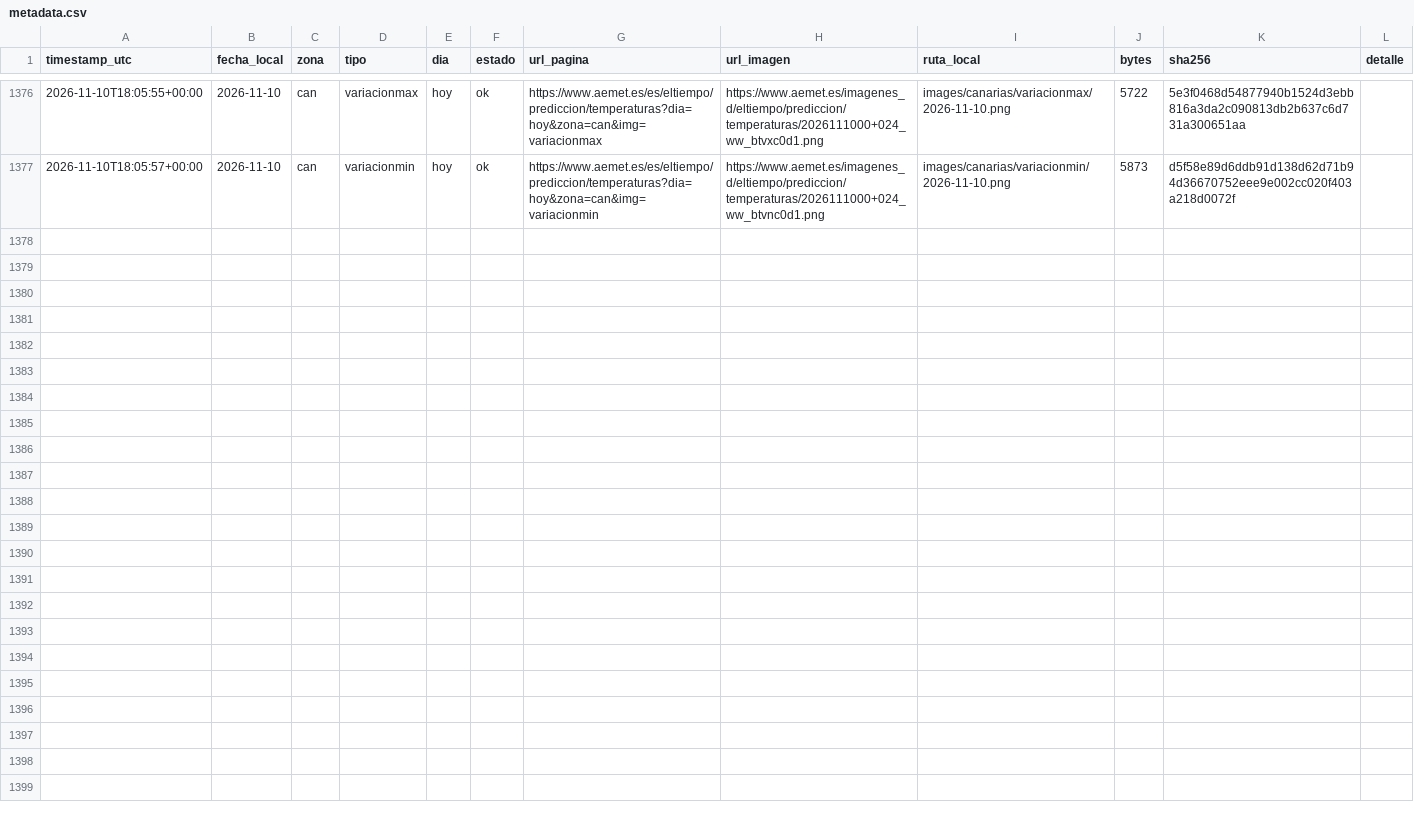
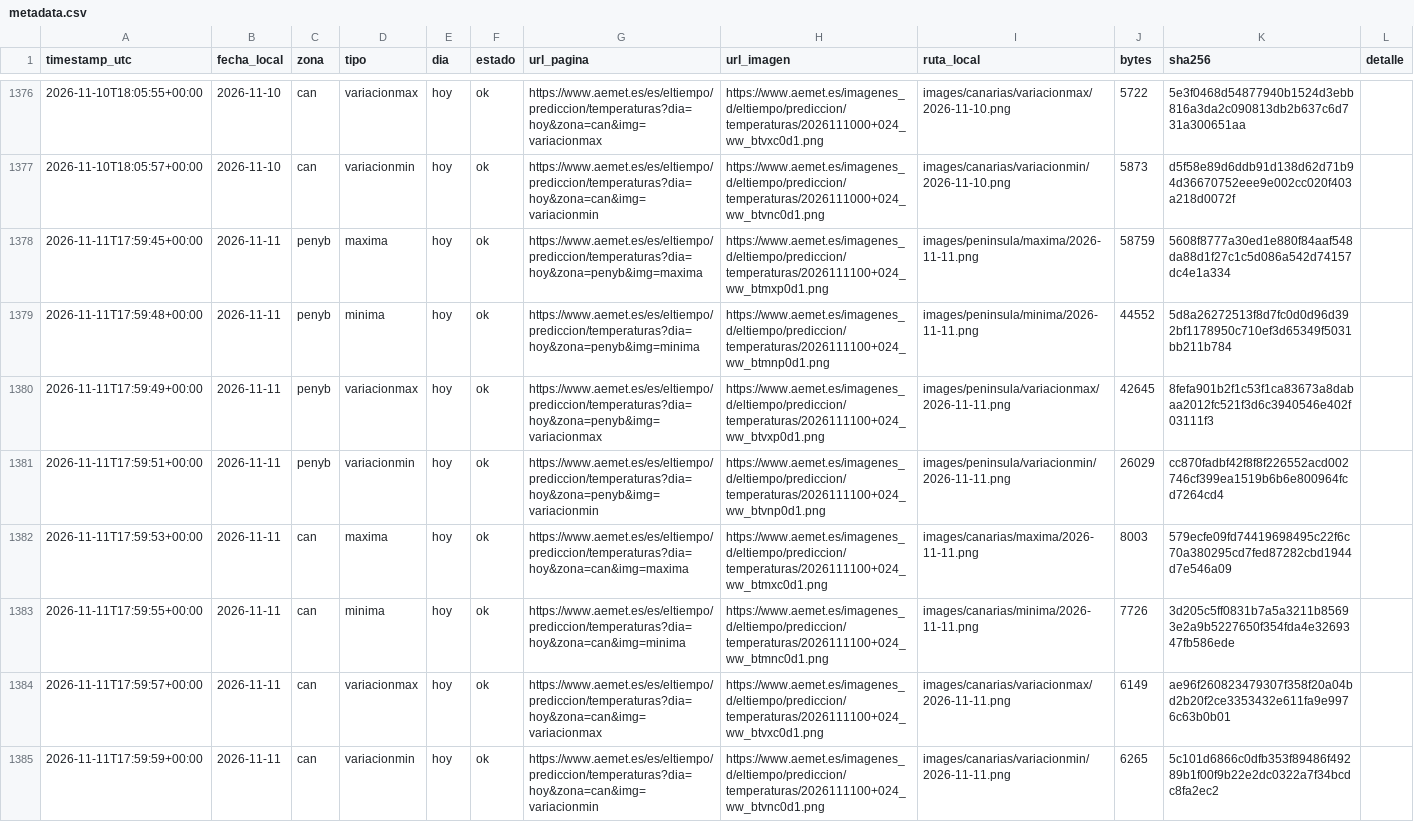
Before and after one commit to prestigyo/refugio-climatico, a CSV file: aemet-temperaturas/metadata.csv, drawn as a sheet; only a part is shown, gaps mark what is left out.

```diff
--- a/aemet-temperaturas/metadata.csv
+++ b/aemet-temperaturas/metadata.csv
@@ -1377 +1377,9 @@ timestamp_utc,fecha_local,zona,tipo,dia,estado,url_pagina,url_imagen,ruta_local,
 2026-11-10T18:05:57+00:00,2026-11-10,can,variacionmin,hoy,ok,https://www.aemet.es/es/eltiempo/prediccion/temperaturas?dia=hoy&zona=can&img=variacionmin,https://www.aemet.es/imagenes_d/eltiempo/prediccion/temperaturas/2026111000+024_ww_btvnc0d1.png,images/canarias/variacionmin/2026-11-10.png,5873,d5f58e89d6ddb91d138d62d71b94d36670752eee9e002cc020f403a218d0072f,
+2026-11-11T17:59:45+00:00,2026-11-11,penyb,maxima,hoy,ok,https://www.aemet.es/es/eltiempo/prediccion/temperaturas?dia=hoy&zona=penyb&img=maxima,https://www.aemet.es/imagenes_d/eltiempo/prediccion/temperaturas/2026111100+024_ww_btmxp0d1.png,images/peninsula/maxima/2026-11-11.png,58759,5608f8777a30ed1e880f84aaf548da88d1f27c1c5d086a542d74157dc4e1a334,
+2026-11-11T17:59:48+00:00,2026-11-11,penyb,minima,hoy,ok,https://www.aemet.es/es/eltiempo/prediccion/temperaturas?dia=hoy&zona=penyb&img=minima,https://www.aemet.es/imagenes_d/eltiempo/prediccion/temperaturas/2026111100+024_ww_btmnp0d1.png,images/peninsula/minima/2026-11-11.png,44552,5d8a26272513f8d7fc0d0d96d392bf1178950c710ef3d65349f5031bb211b784,
+2026-11-11T17:59:49+00:00,2026-11-11,penyb,variacionmax,hoy,ok,https://www.aemet.es/es/eltiempo/prediccion/temperaturas?dia=hoy&zona=penyb&img=variacionmax,https://www.aemet.es/imagenes_d/eltiempo/prediccion/temperaturas/2026111100+024_ww_btvxp0d1.png,images/peninsula/variacionmax/2026-11-11.png,42645,8fefa901b2f1c53f1ca83673a8dabaa2012fc521f3d6c3940546e402f03111f3,
+2026-11-11T17:59:51+00:00,2026-11-11,penyb,variacionmin,hoy,ok,https://www.aemet.es/es/eltiempo/prediccion/temperaturas?dia=hoy&zona=penyb&img=variacionmin,https://www.aemet.es/imagenes_d/eltiempo/prediccion/temperaturas/2026111100+024_ww_btvnp0d1.png,images/peninsula/variacionmin/2026-11-11.png,26029,cc870fadbf42f8f8f226552acd002746cf399ea1519b6b6e800964fcd7264cd4,
+2026-11-11T17:59:53+00:00,2026-11-11,can,maxima,hoy,ok,https://www.aemet.es/es/eltiempo/prediccion/temperaturas?dia=hoy&zona=can&img=maxima,https://www.aemet.es/imagenes_d/eltiempo/prediccion/temperaturas/2026111100+024_ww_btmxc0d1.png,images/canarias/maxima/2026-11-11.png,8003,579ecfe09fd74419698495c22f6c70a380295cd7fed87282cbd1944d7e546a09,
+2026-11-11T17:59:55+00:00,2026-11-11,can,minima,hoy,ok,https://www.aemet.es/es/eltiempo/prediccion/temperaturas?dia=hoy&zona=can&img=minima,https://www.aemet.es/imagenes_d/eltiempo/prediccion/temperaturas/2026111100+024_ww_btmnc0d1.png,images/canarias/minima/2026-11-11.png,7726,3d205c5ff0831b7a5a3211b85693e2a9b5227650f354fda4e3269347fb586ede,
+2026-11-11T17:59:57+00:00,2026-11-11,can,variacionmax,hoy,ok,https://www.aemet.es/es/eltiempo/prediccion/temperaturas?dia=hoy&zona=can&img=variacionmax,https://www.aemet.es/imagenes_d/eltiempo/prediccion/temperaturas/2026111100+024_ww_btvxc0d1.png,images/canarias/variacionmax/2026-11-11.png,6149,ae96f260823479307f358f20a04bd2b20f2ce3353432e611fa9e9976c63b0b01,
+2026-11-11T17:59:59+00:00,2026-11-11,can,variacionmin,hoy,ok,https://www.aemet.es/es/eltiempo/prediccion/temperaturas?dia=hoy&zona=can&img=variacionmin,https://www.aemet.es/imagenes_d/eltiempo/prediccion/temperaturas/2026111100+024_ww_btvnc0d1.png,images/canarias/variacionmin/2026-11-11.png,6265,5c101d6866c0dfb353f89486f49289b1f00f9b22e2dc0322a7f34bcdc8fa2ec2,
```
Also changed, not shown: 8 other files.
